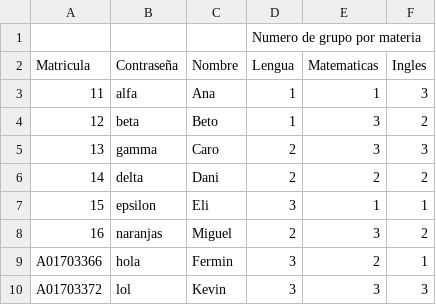
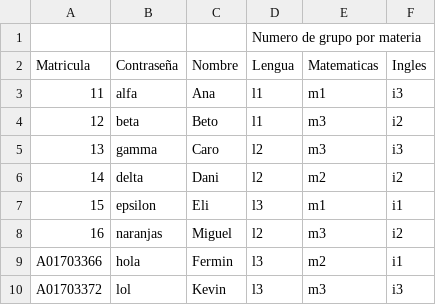
Before and after one commit to FerminMendez/Lagoon, a CSV file: Base_de_datos_Lagoon_of_homeworks.csv, drawn as a sheet.

Commit message:
Update Base_de_datos_Lagoon_of_homeworks.csv

```diff
--- a/Base_de_datos_Lagoon_of_homeworks.csv
+++ b/Base_de_datos_Lagoon_of_homeworks.csv
@@ -2,9 +2,9 @@
 Matricula,Contraseña,Nombre,Lengua,Matematicas,Ingles
-11,alfa,Ana,1,1,3
-12,beta,Beto,1,3,2
-13,gamma,Caro,2,3,3
-14,delta,Dani,2,2,2
-15,epsilon,Eli,3,1,1
-16,naranjas,Miguel,2,3,2
-A01703366,hola,Fermin,3,2,1
-A01703372,lol,Kevin,3,3,3
+11,alfa,Ana,l1,m1,i3
+12,beta,Beto,l1,m3,i2
+13,gamma,Caro,l2,m3,i3
+14,delta,Dani,l2,m2,i2
+15,epsilon,Eli,l3,m1,i1
+16,naranjas,Miguel,l2,m3,i2
+A01703366,hola,Fermin,l3,m2,i1
+A01703372,lol,Kevin,l3,m3,i3
```
